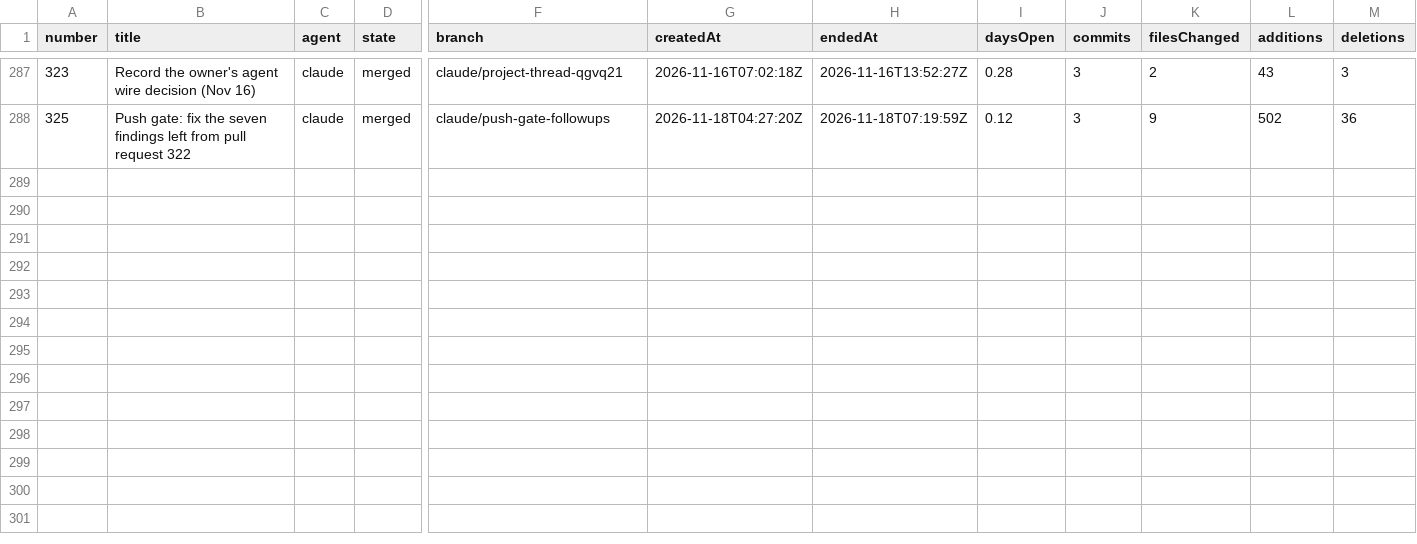
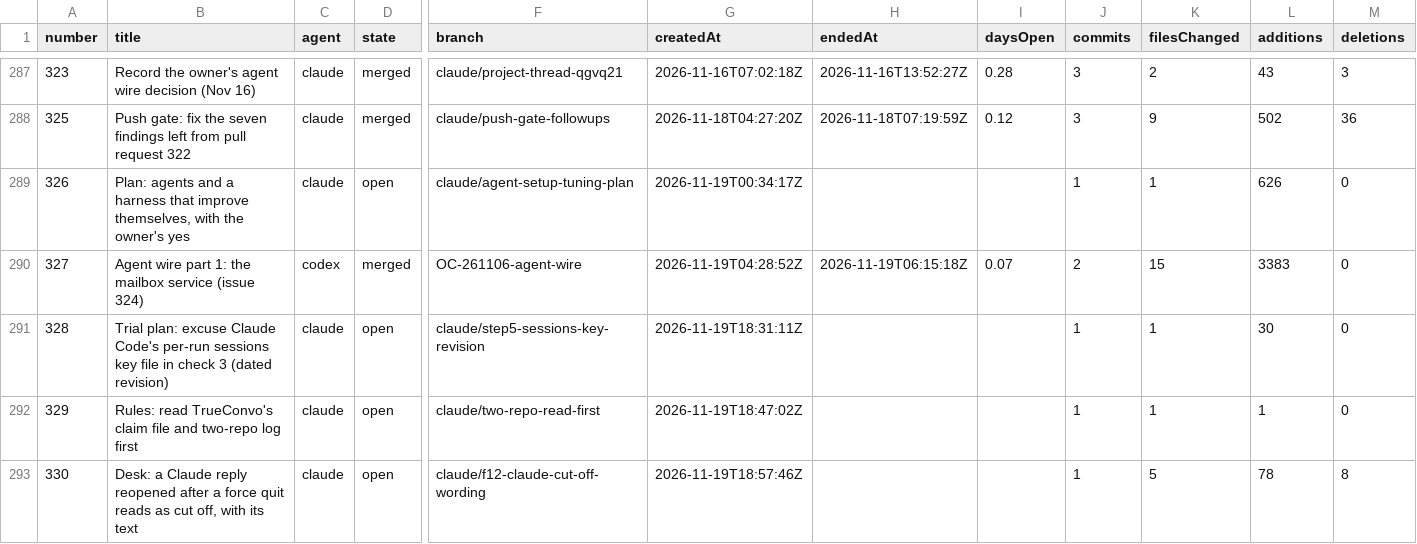
Before and after one commit to CloudworkSystems/open-convo, a CSV file: pr-history.csv, drawn as a sheet; only a part is shown, gaps mark what is left out; rows hold the shown columns only; the diff names each change by its address in the sheet, - before the commit and + after, or states it on an @@ line.

```diff
--- a/pr-history.csv
+++ b/pr-history.csv
+row 289: 326 | Plan: agents and a harness that improve themselves, with the owner's yes | claude | open | claude/agent-setup-tuning-plan | 2026-11-19T00:34:17Z |  |  | 1 | 1 | 626 | 0
+row 290: 327 | Agent wire part 1: the mailbox service (issue 324) | codex | merged | OC-261106-agent-wire | 2026-11-19T04:28:52Z | 2026-11-19T06:15:18Z | 0.07 | 2 | 15 | 3383 | 0
+row 291: 328 | Trial plan: excuse Claude Code's per-run sessions key file in check 3 (dated revision) | claude | open | claude/step5-sessions-key-revision | 2026-11-19T18:31:11Z |  |  | 1 | 1 | 30 | 0
+row 292: 329 | Rules: read TrueConvo's claim file and two-repo log first | claude | open | claude/two-repo-read-first | 2026-11-19T18:47:02Z |  |  | 1 | 1 | 1 | 0
+row 293: 330 | Desk: a Claude reply reopened after a force quit reads as cut off, with its text | claude | open | claude/f12-claude-cut-off-wording | 2026-11-19T18:57:46Z |  |  | 1 | 5 | 78 | 8
```
Also changed, not shown: 1 other file.
